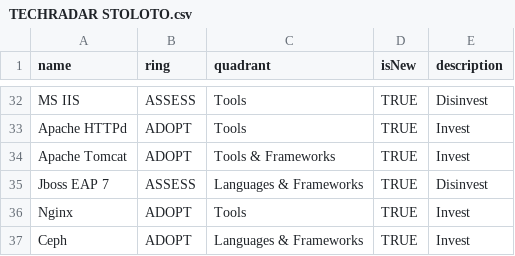
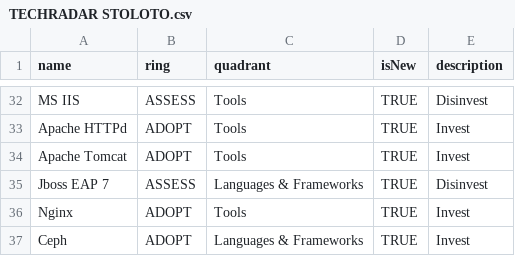
Before and after one commit to ymded/sto-techradar-dev, a CSV file: TECHRADAR STOLOTO.csv, drawn as a sheet; only a part is shown, gaps mark what is left out.

Commit message:
Update TECHRADAR STOLOTO.csv

```diff
--- a/TECHRADAR STOLOTO.csv
+++ b/TECHRADAR STOLOTO.csv
@@ -33,3 +33,3 @@ MS IIS,ASSESS,Tools,TRUE,Disinvest
 Apache HTTPd,ADOPT,Tools,TRUE,Invest
-Apache Tomcat,ADOPT,Tools & Frameworks,TRUE,Invest
+Apache Tomcat,ADOPT,Tools,TRUE,Invest
 Jboss EAP 7,ASSESS,Languages & Frameworks,TRUE,Disinvest
```
